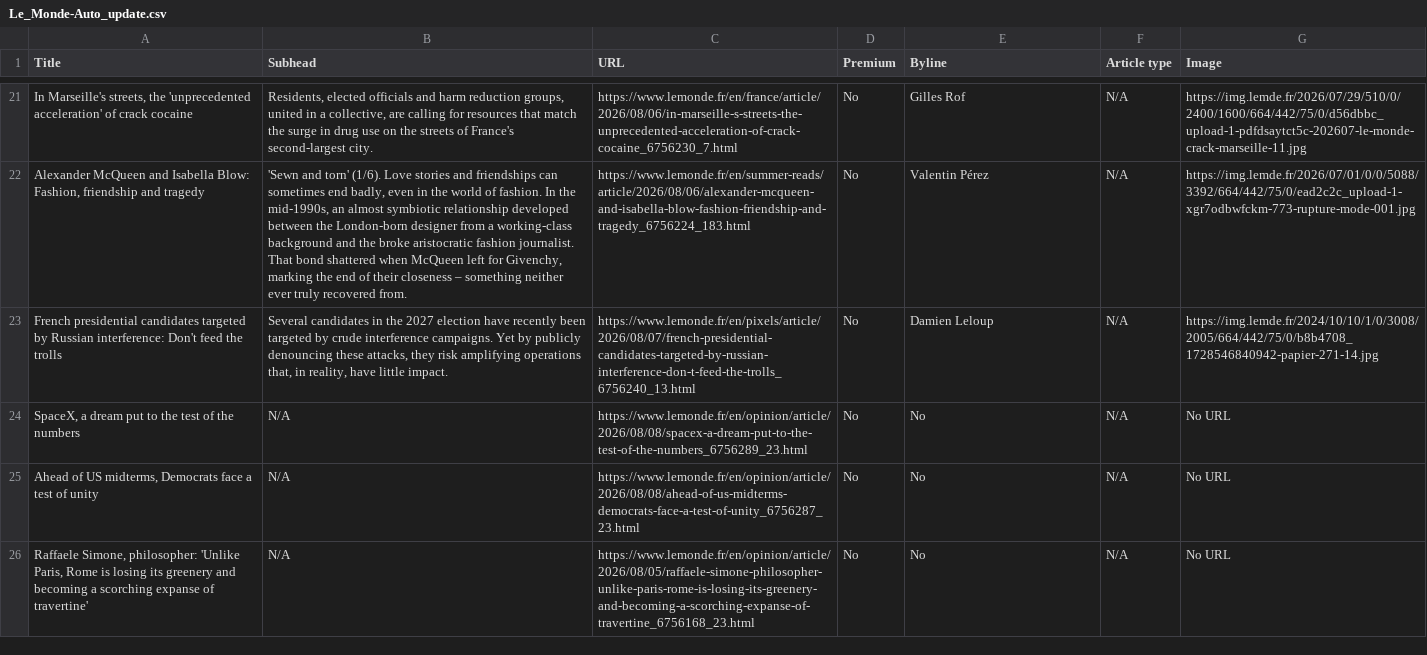
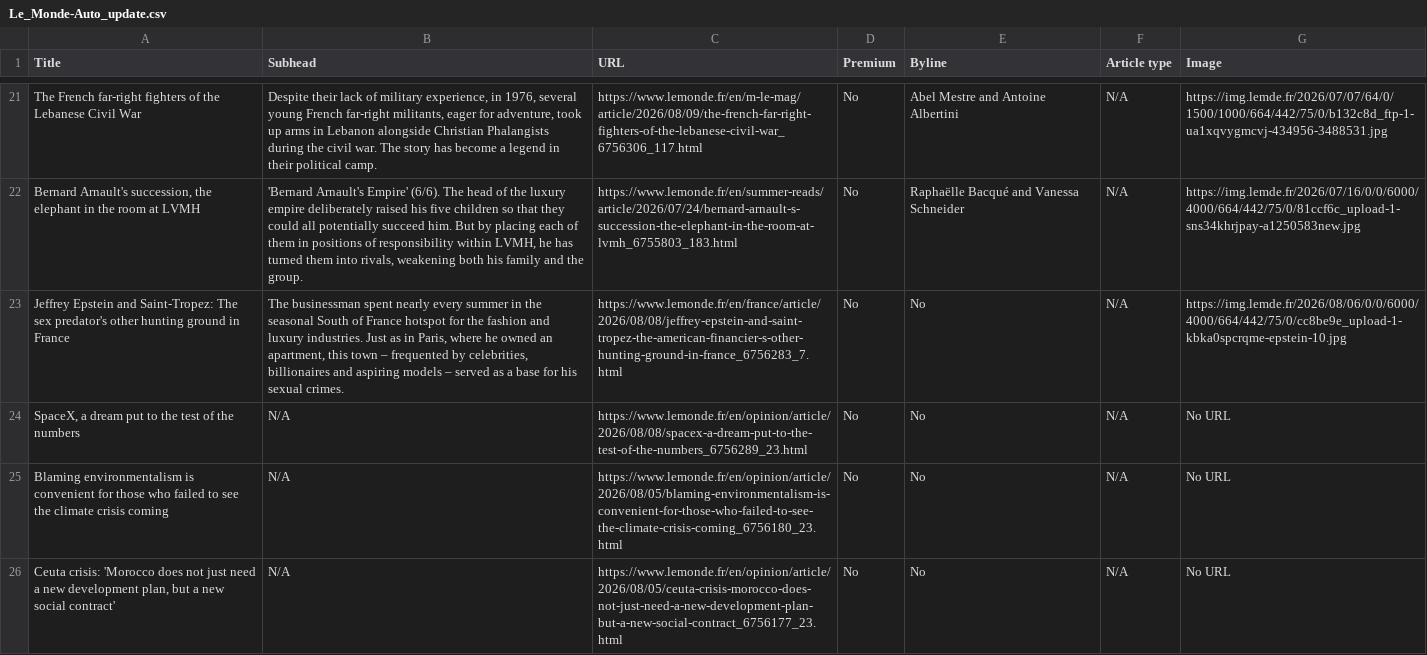
Before and after one commit to ChrisCaurla/07-homework-Le_Monde, a CSV file: Le_Monde-Auto_update.csv, drawn as a sheet; only a part is shown, gaps mark what is left out; the diff covers the shown part only; the diff names each change by its address in the sheet, - before the commit and + after, or states it on an @@ line.

```diff
--- a/Le_Monde-Auto_update.csv
+++ b/Le_Monde-Auto_update.csv
-A21 (Title): In Marseille's streets, the 'unprecedented acceleration' of crack cocaine
+A21 (Title): The French far-right fighters of the Lebanese Civil War
-B21 (Subhead): Residents, elected officials and harm reduction groups, united in a collective, are calling for resources that match the surge in drug use on the streets of France's second-largest city.
+B21 (Subhead): Despite their lack of military experience, in 1976, several young French far-right militants, eager for adventure, took up arms in Lebanon alongside Christian Phalangists during the civil war. The story has become a legend in their political camp.
-C21 (URL): https://www.lemonde.fr/en/france/article/2026/08/06/in-marseille-s-streets-the-unprecedented-acceleration-of-crack-cocaine_6756230_7.html
+C21 (URL): https://www.lemonde.fr/en/m-le-mag/article/2026/08/09/the-french-far-right-fighters-of-the-lebanese-civil-war_6756306_117.html
-E21 (Byline): Gilles Rof
+E21 (Byline): Abel Mestre and Antoine Albertini
-G21 (Image): https://img.lemde.fr/2026/07/29/510/0/2400/1600/664/442/75/0/d56dbbc_upload-1-pdfdsaytct5c-202607-le-monde-crack-marseille-11.jpg
+G21 (Image): https://img.lemde.fr/2026/07/07/64/0/1500/1000/664/442/75/0/b132c8d_ftp-1-ua1xqvygmcvj-434956-3488531.jpg
-A22 (Title): Alexander McQueen and Isabella Blow: Fashion, friendship and tragedy
+A22 (Title): Bernard Arnault's succession, the elephant in the room at LVMH
-B22 (Subhead): 'Sewn and torn' (1/6). Love stories and friendships can sometimes end badly, even in the world of fashion. In the mid-1990s, an almost symbiotic relationship developed between the London-born designer from a working-class background and the broke aristocratic fashion journalist. That bond shattered when McQueen left for Givenchy, marking the end of their closeness – something neither ever truly recovered from.
+B22 (Subhead): 'Bernard Arnault's Empire' (6/6). The head of the luxury empire deliberately raised his five children so that they could all potentially succeed him. But by placing each of them in positions of responsibility within LVMH, he has turned them into rivals, weakening both his family and the group.
-C22 (URL): https://www.lemonde.fr/en/summer-reads/article/2026/08/06/alexander-mcqueen-and-isabella-blow-fashion-friendship-and-tragedy_6756224_183.html
+C22 (URL): https://www.lemonde.fr/en/summer-reads/article/2026/07/24/bernard-arnault-s-succession-the-elephant-in-the-room-at-lvmh_6755803_183.html
-E22 (Byline): Valentin Pérez
+E22 (Byline): Raphaëlle Bacqué and Vanessa Schneider
-G22 (Image): https://img.lemde.fr/2026/07/01/0/0/5088/3392/664/442/75/0/ead2c2c_upload-1-xgr7odbwfckm-773-rupture-mode-001.jpg
+G22 (Image): https://img.lemde.fr/2026/07/16/0/0/6000/4000/664/442/75/0/81ccf6c_upload-1-sns34khrjpay-a1250583new.jpg
-A23 (Title): French presidential candidates targeted by Russian interference: Don't feed the trolls
+A23 (Title): Jeffrey Epstein and Saint-Tropez: The sex predator's other hunting ground in France
-B23 (Subhead): Several candidates in the 2027 election have recently been targeted by crude interference campaigns. Yet by publicly denouncing these attacks, they risk amplifying operations that, in reality, have little impact.
+B23 (Subhead): The businessman spent nearly every summer in the seasonal South of France hotspot for the fashion and luxury industries. Just as in Paris, where he owned an apartment, this town – frequented by celebrities, billionaires and aspiring models – served as a base for his sexual crimes.
-C23 (URL): https://www.lemonde.fr/en/pixels/article/2026/08/07/french-presidential-candidates-targeted-by-russian-interference-don-t-feed-the-trolls_6756240_13.html
+C23 (URL): https://www.lemonde.fr/en/france/article/2026/08/08/jeffrey-epstein-and-saint-tropez-the-american-financier-s-other-hunting-ground-in-france_6756283_7.html
-E23 (Byline): Damien Leloup
+E23 (Byline): No
-G23 (Image): https://img.lemde.fr/2024/10/10/1/0/3008/2005/664/442/75/0/b8b4708_1728546840942-papier-271-14.jpg
+G23 (Image): https://img.lemde.fr/2026/08/06/0/0/6000/4000/664/442/75/0/cc8be9e_upload-1-kbka0spcrqme-epstein-10.jpg
-A25 (Title): Ahead of US midterms, Democrats face a test of unity
+A25 (Title): Blaming environmentalism is convenient for those who failed to see the climate crisis coming
-C25 (URL): https://www.lemonde.fr/en/opinion/article/2026/08/08/ahead-of-us-midterms-democrats-face-a-test-of-unity_6756287_23.html
+C25 (URL): https://www.lemonde.fr/en/opinion/article/2026/08/05/blaming-environmentalism-is-convenient-for-those-who-failed-to-see-the-climate-crisis-coming_6756180_23.html
-A26 (Title): Raffaele Simone, philosopher: 'Unlike Paris, Rome is losing its greenery and becoming a scorching expanse of travertine'
+A26 (Title): Ceuta crisis: 'Morocco does not just need a new development plan, but a new social contract'
-C26 (URL): https://www.lemonde.fr/en/opinion/article/2026/08/05/raffaele-simone-philosopher-unlike-paris-rome-is-losing-its-greenery-and-becoming-a-scorching-expanse-of-travertine_6756168_23.html
+C26 (URL): https://www.lemonde.fr/en/opinion/article/2026/08/05/ceuta-crisis-morocco-does-not-just-need-a-new-development-plan-but-a-new-social-contract_6756177_23.html
```
Also changed, not shown: 1 added row, 1 removed row and 58 edited cells elsewhere in this file.
